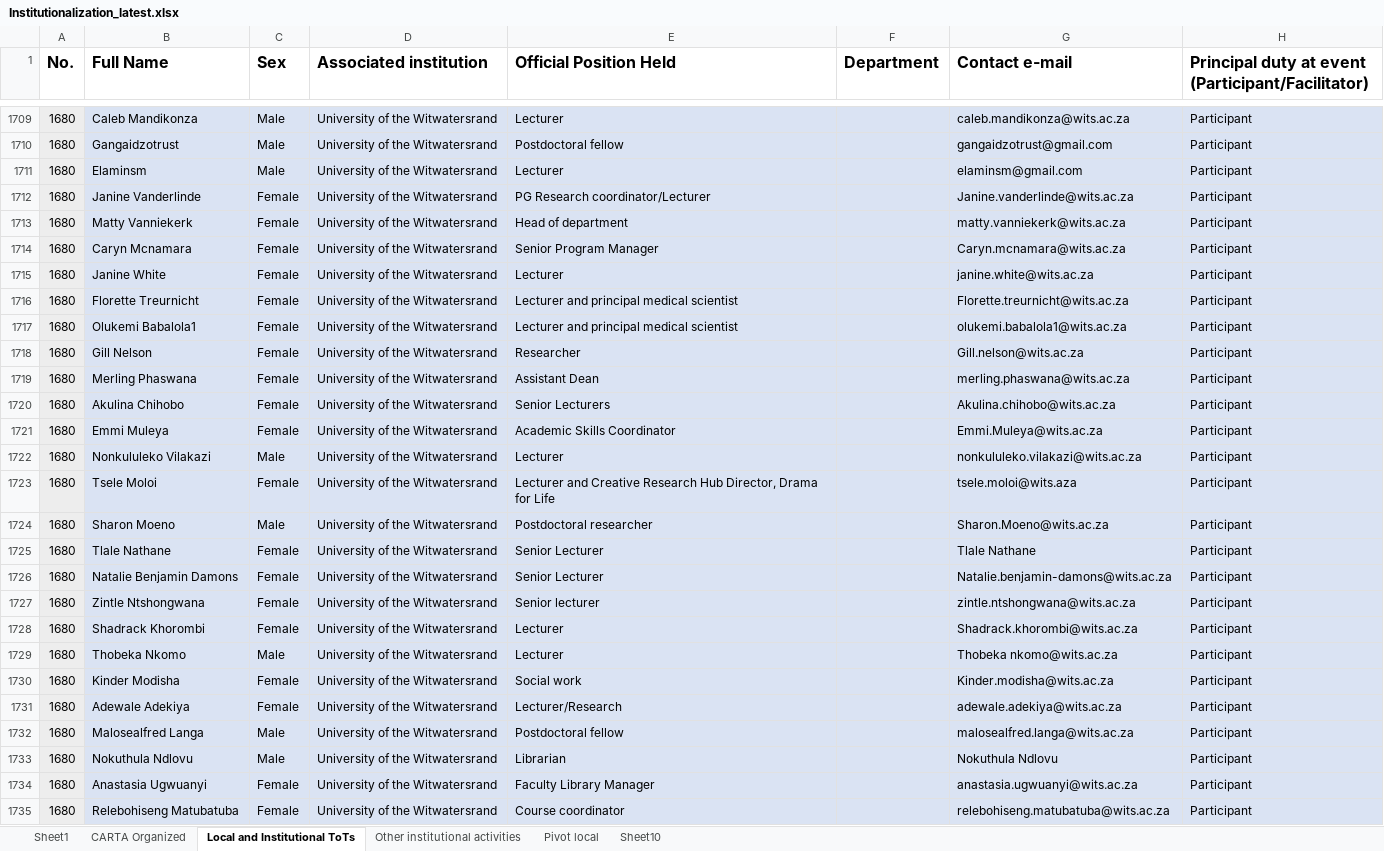
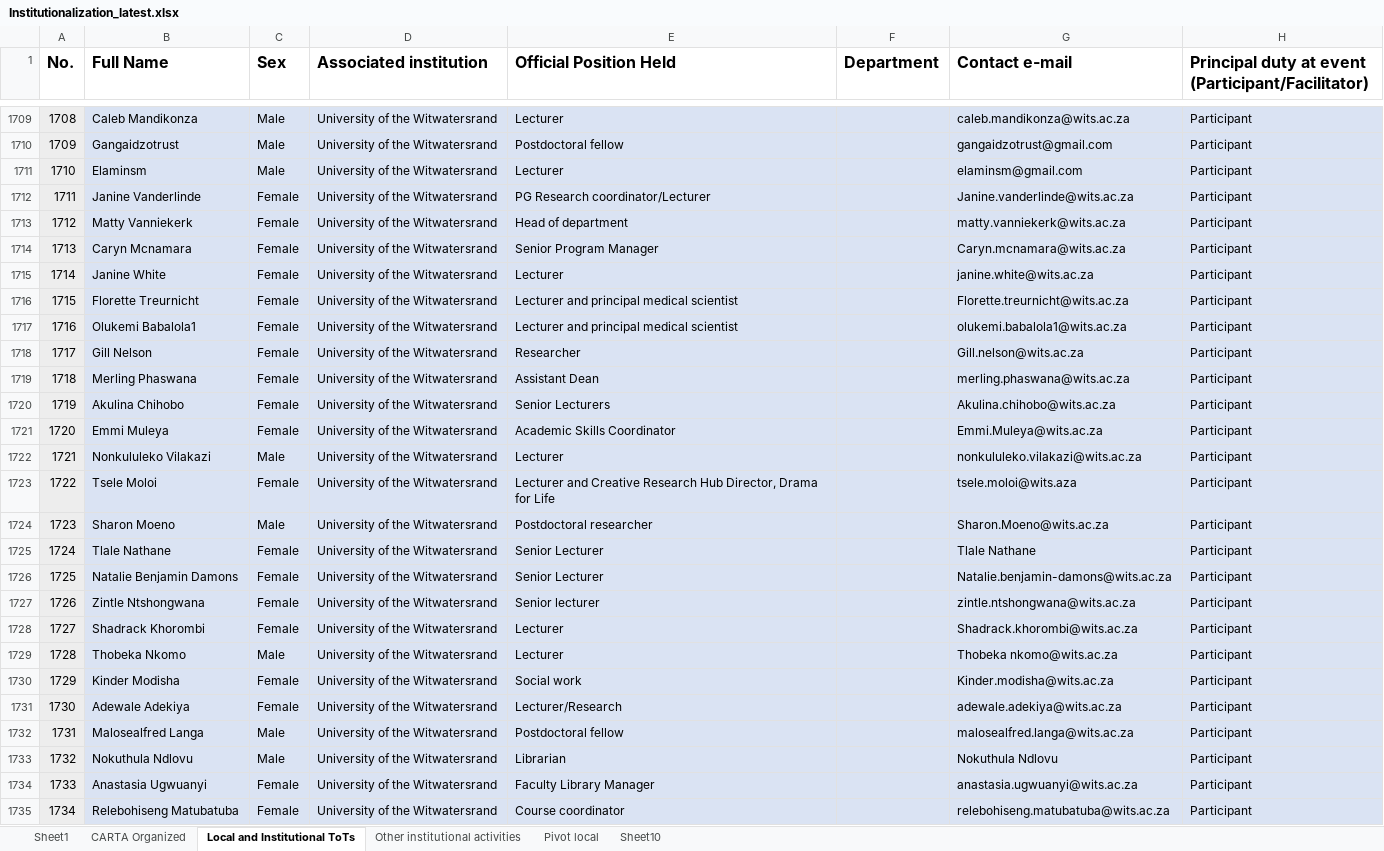
Before and after one commit to kgideon781/Download-Excel-File-to-OneDrive, an Excel workbook: data/Institutionalization_latest.xlsx, sheet Local and Institutional ToTs, drawn as a sheet; only a part is shown, gaps mark what is left out; values as stored, in another font and other column widths than the file's, no borders; the diff covers the shown part only; the diff names each change by its address in the sheet, - before the commit and + after, or states it on an @@ line.

```diff
--- a/data/Institutionalization_latest.xlsx (sheet Local and Institutional ToTs)
+++ b/data/Institutionalization_latest.xlsx (sheet Local and Institutional ToTs)
-A1709 (No.): 1680
+A1709 (No.): 1708
-A1710 (No.): 1680
+A1710 (No.): 1709
-A1711 (No.): 1680
+A1711 (No.): 1710
-A1712 (No.): 1680
+A1712 (No.): 1711
-A1713 (No.): 1680
+A1713 (No.): 1712
-A1714 (No.): 1680
+A1714 (No.): 1713
-A1715 (No.): 1680
+A1715 (No.): 1714
-A1716 (No.): 1680
+A1716 (No.): 1715
-A1717 (No.): 1680
+A1717 (No.): 1716
-A1718 (No.): 1680
+A1718 (No.): 1717
-A1719 (No.): 1680
+A1719 (No.): 1718
-A1720 (No.): 1680
+A1720 (No.): 1719
-A1721 (No.): 1680
+A1721 (No.): 1720
-A1722 (No.): 1680
+A1722 (No.): 1721
-A1723 (No.): 1680
+A1723 (No.): 1722
-A1724 (No.): 1680
+A1724 (No.): 1723
-A1725 (No.): 1680
+A1725 (No.): 1724
-A1726 (No.): 1680
+A1726 (No.): 1725
-A1727 (No.): 1680
+A1727 (No.): 1726
-A1728 (No.): 1680
+A1728 (No.): 1727
-A1729 (No.): 1680
+A1729 (No.): 1728
-A1730 (No.): 1680
+A1730 (No.): 1729
-A1731 (No.): 1680
+A1731 (No.): 1730
-A1732 (No.): 1680
+A1732 (No.): 1731
-A1733 (No.): 1680
+A1733 (No.): 1732
-A1734 (No.): 1680
+A1734 (No.): 1733
-A1735 (No.): 1680
+A1735 (No.): 1734
```
Also changed, not shown: 690 edited cells elsewhere in this sheet.
